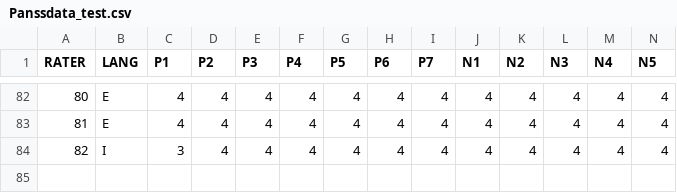
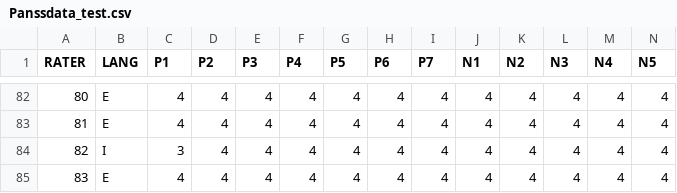
Before and after one commit to EvilGRAHAM/school_projects, a CSV file: STAT_517/Project 03/Shiny/data/Panssdata_test.csv, drawn as a sheet; only a part is shown, gaps mark what is left out; rows hold the shown columns only; the diff names each change by its address in the sheet, - before the commit and + after, or states it on an @@ line.

```diff
--- a/STAT_517/Project 03/Shiny/data/Panssdata_test.csv
+++ b/STAT_517/Project 03/Shiny/data/Panssdata_test.csv
+row 85: 83 | E | 4 | 4 | 4 | 4 | 4 | 4 | 4 | 4 | 4 | 4 | 4 | 4
```
Also changed, not shown: 1 other file.
